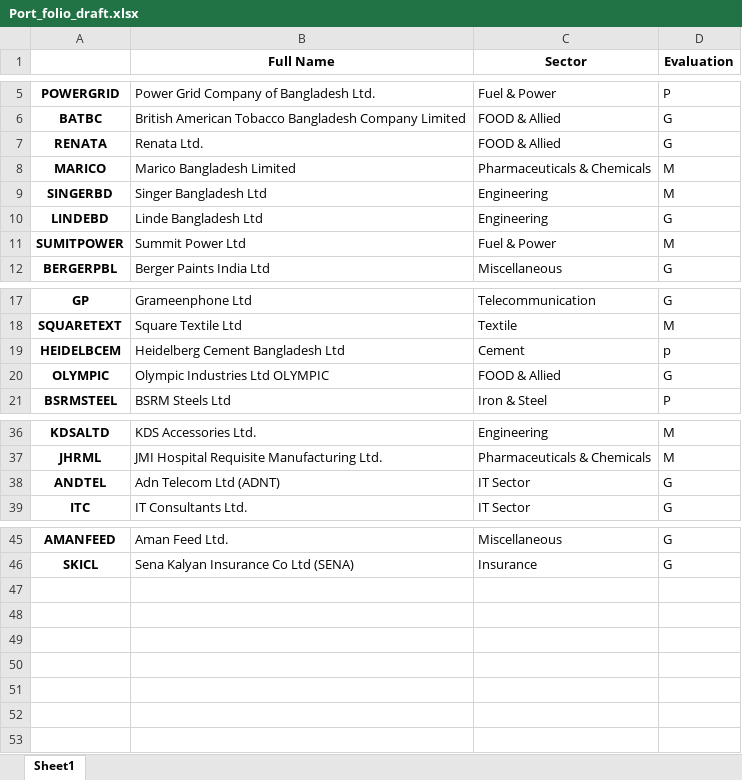
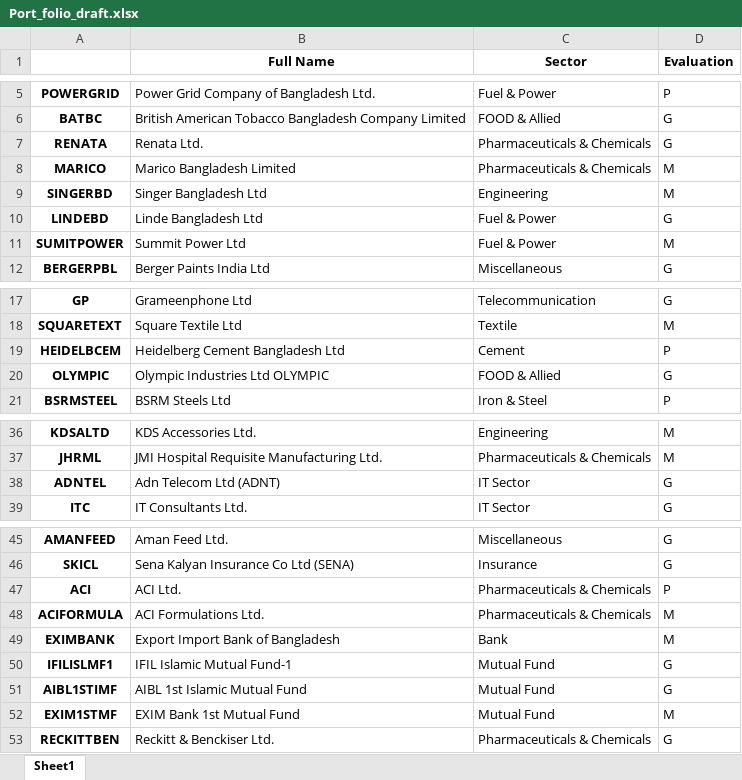
Before and after one commit to nafissaad/Tutorial1, an Excel workbook: Tutorial/My projects/My Portfolio/Port_folio_draft.xlsx, sheet Sheet1, drawn as a sheet; only a part is shown, gaps mark what is left out; values as stored, in another font and other column widths than the file's, no borders; the diff names each change by its address in the sheet, - before the commit and + after, or states it on an @@ line.

```diff
--- a/Tutorial/My projects/My Portfolio/Port_folio_draft.xlsx (sheet Sheet1)
+++ b/Tutorial/My projects/My Portfolio/Port_folio_draft.xlsx (sheet Sheet1)
-C7 (Sector): FOOD & Allied
+C7 (Sector): Pharmaceuticals & Chemicals
-C10 (Sector): Engineering
+C10 (Sector): Fuel & Power
-D19 (Evaluation): p
+D19 (Evaluation): P
-A38: ANDTEL
+A38: ADNTEL
+row 47: ACI | ACI Ltd. | Pharmaceuticals & Chemicals | P
+row 48: ACIFORMULA | ACI Formulations Ltd. | Pharmaceuticals & Chemicals | M
+row 49: EXIMBANK | Export Import Bank of Bangladesh | Bank | M
+row 50: IFILISLMF1 | IFIL Islamic Mutual Fund-1 | Mutual Fund | G
+row 51: AIBL1STIMF | AIBL 1st Islamic Mutual Fund | Mutual Fund | G
+row 52: EXIM1STMF | EXIM Bank 1st Mutual Fund | Mutual Fund | M
+row 53: RECKITTBEN | Reckitt & Benckiser Ltd. | Pharmaceuticals & Chemicals | G
```
Also changed, not shown: Tutorial/My projects/My Portfolio/fundamental.xlsx, 5 other files.
